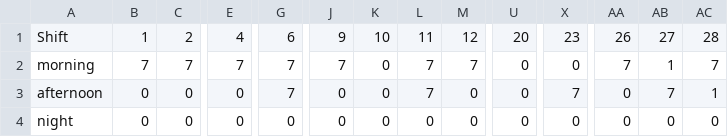
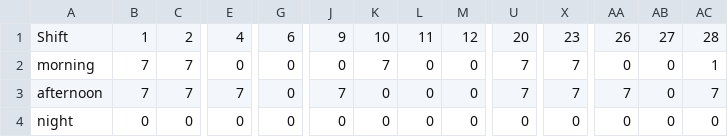
Before and after one commit to lucascppessoa/FloridaAed202502, a CSV file: adv.csv, drawn as a sheet; only a part is shown, gaps mark what is left out; the diff covers the shown part only; the diff names each change by its address in the sheet, - before the commit and + after, or states it on an @@ line.

```diff
--- a/adv.csv
+++ b/adv.csv
-E2: 7
+E2: 0
-G2:G3: 7
+G2:G3: 0
-J2: 7
+J2: 0
-K2: 0
+K2: 7
-L2:L3: 7
+L2:L3: 0
-M2: 7
+M2: 0
-U2:U3: 0
+U2:U3: 7
-X2: 0
+X2: 7
-AA2: 7
+AA2: 0
-AB2: 1
+AB2: 0
-AC2: 7
+AC2: 1
-B3: 0
+B3: 7
-C3: 0
+C3: 7
-E3: 0
+E3: 7
-J3: 0
+J3: 7
-AA3: 0
+AA3: 7
-AB3: 7
+AB3: 0
-AC3: 1
+AC3: 7
```
Also changed, not shown: 7 edited cells elsewhere in this file, bas.csv, moto.csv, 3 other files.
